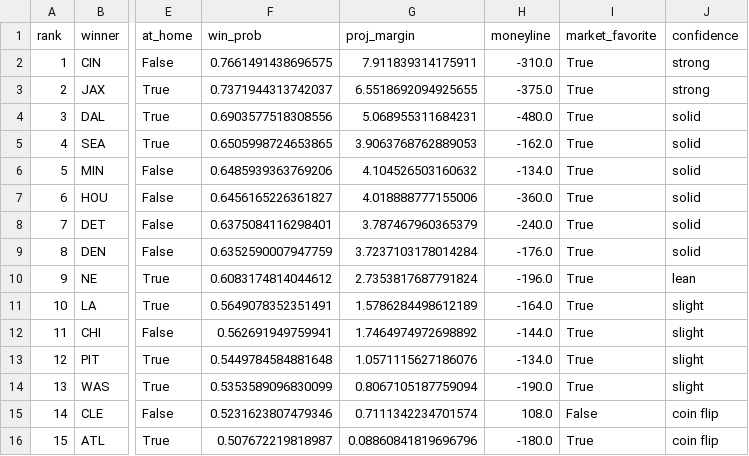
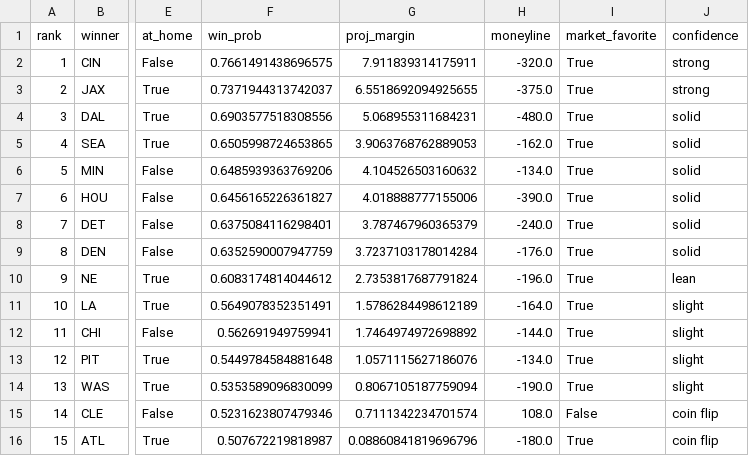
Before and after one commit to jamesonbryant18-byte/NFL-Betting-model, a CSV file: picks/2026/week05_picks.csv, drawn as a sheet; only a part is shown, gaps mark what is left out; the diff names each change by its address in the sheet, - before the commit and + after, or states it on an @@ line.

```diff
--- a/picks/2026/week05_picks.csv
+++ b/picks/2026/week05_picks.csv
-H2 (moneyline): -310.0
+H2 (moneyline): -320.0
-H7 (moneyline): -360.0
+H7 (moneyline): -390.0
```
Also changed, not shown: picks/2026/week05_leans.csv, 13 other files.
